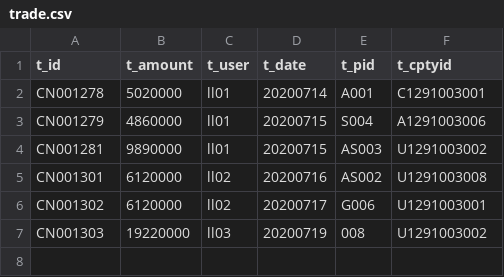
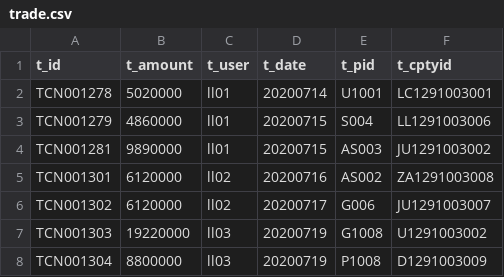
Before and after one commit to wumiguo/er-job, a CSV file: data-er-input/trade.csv, drawn as a sheet.

Commit message:
support data processing and force rerun

```diff
--- a/data-er-input/trade.csv
+++ b/data-er-input/trade.csv
@@ -1,7 +1,8 @@
 t_id,t_amount,t_user,t_date,t_pid,t_cptyid
-CN001278,5020000,ll01,20200714,A001,C1291003001
-CN001279,4860000,ll01,20200715,S004,A1291003006
-CN001281,9890000,ll01,20200715,AS003,U1291003002
-CN001301,6120000,ll02,20200716,AS002,U1291003008
-CN001302,6120000,ll02,20200717,G006,U1291003001
-CN001303,19220000,ll03,20200719,008,U1291003002
+TCN001278,5020000,ll01,20200714,U1001,LC1291003001
+TCN001279,4860000,ll01,20200715,S004,LL1291003006
+TCN001281,9890000,ll01,20200715,AS003,JU1291003002
+TCN001301,6120000,ll02,20200716,AS002,ZA1291003008
+TCN001302,6120000,ll02,20200717,G006,JU1291003007
+TCN001303,19220000,ll03,20200719,G1008,U1291003002
+TCN001304,8800000,ll03,20200719,P1008,D1291003009
```
Also changed, not shown: 7 other files.
